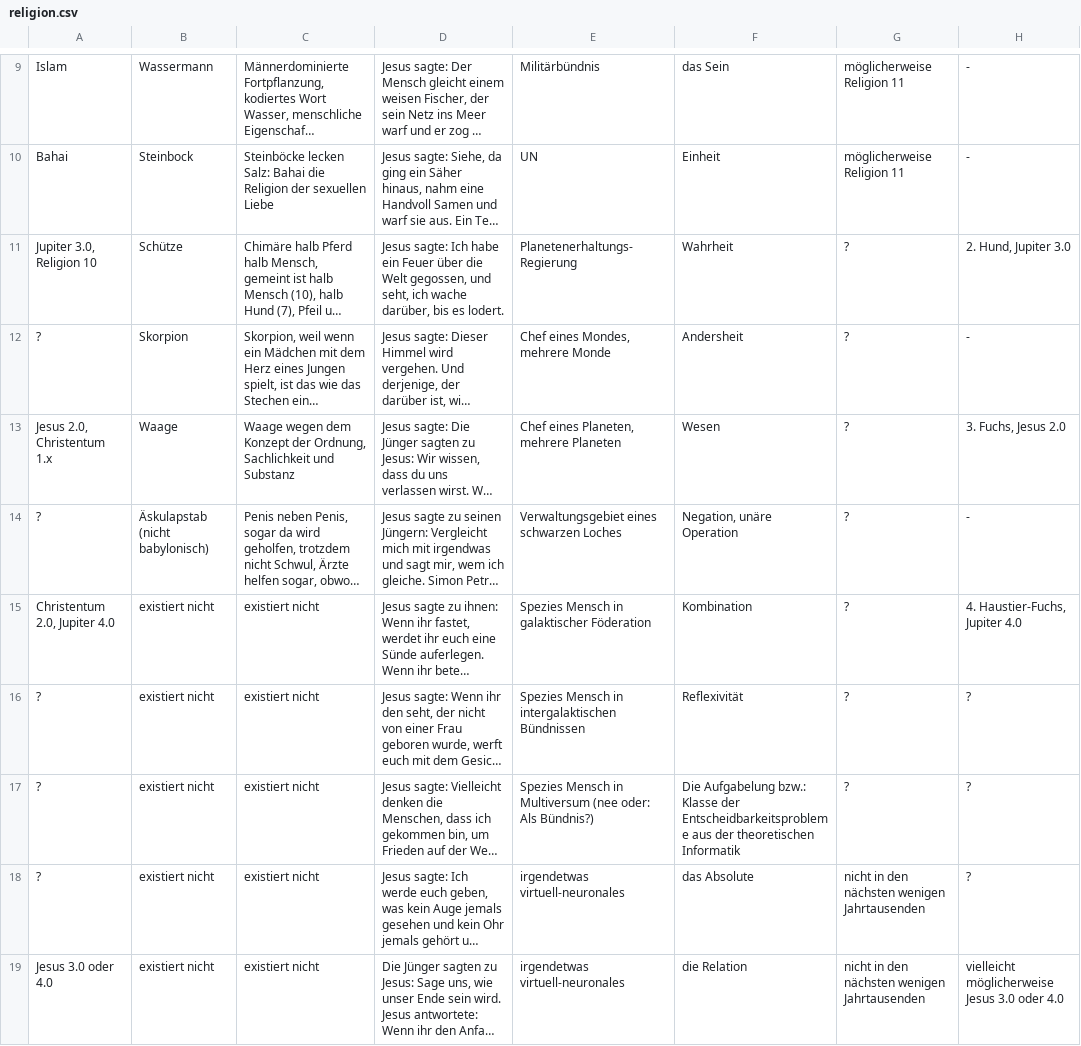
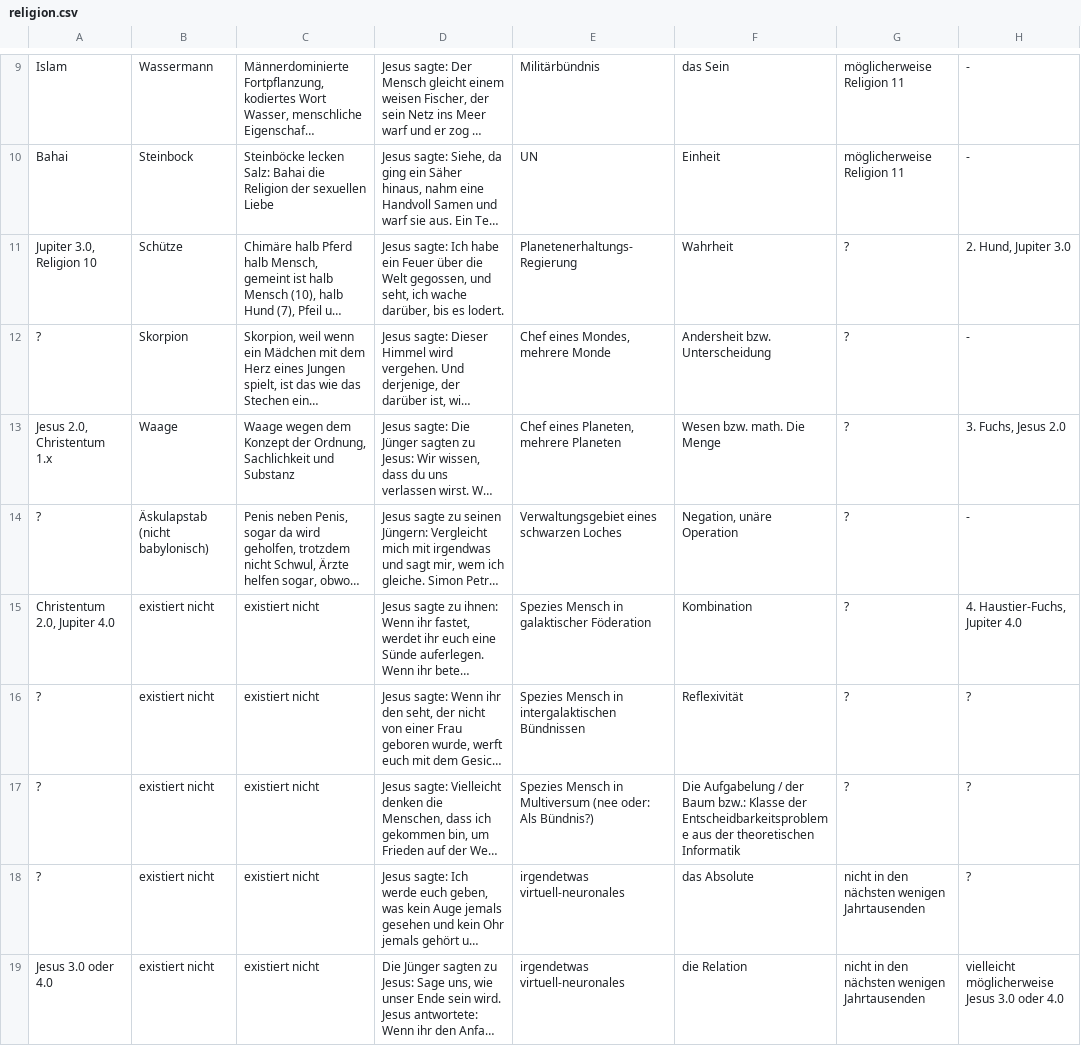
Before and after one commit to githubuser2000/reta-23-07-20, a CSV file: religion.csv, drawn as a sheet; only a part is shown, gaps mark what is left out; long unchanged cells end in …; the diff names each change by its address in the sheet, - before the commit and + after, or states it on an @@ line.

Commit message:
transz. struk religionen.html

```diff
--- a/religion.csv
+++ b/religion.csv
-F12: Andersheit
+F12: Andersheit bzw. Unterscheidung
-F13: Wesen
+F13: Wesen bzw. math. Die Menge
-F17: Die Aufgabelung bzw.: Klasse…
+F17: Die Aufgabelung / der Baum bzw.: Klasse…
```
Also changed, not shown: 2 other files.
